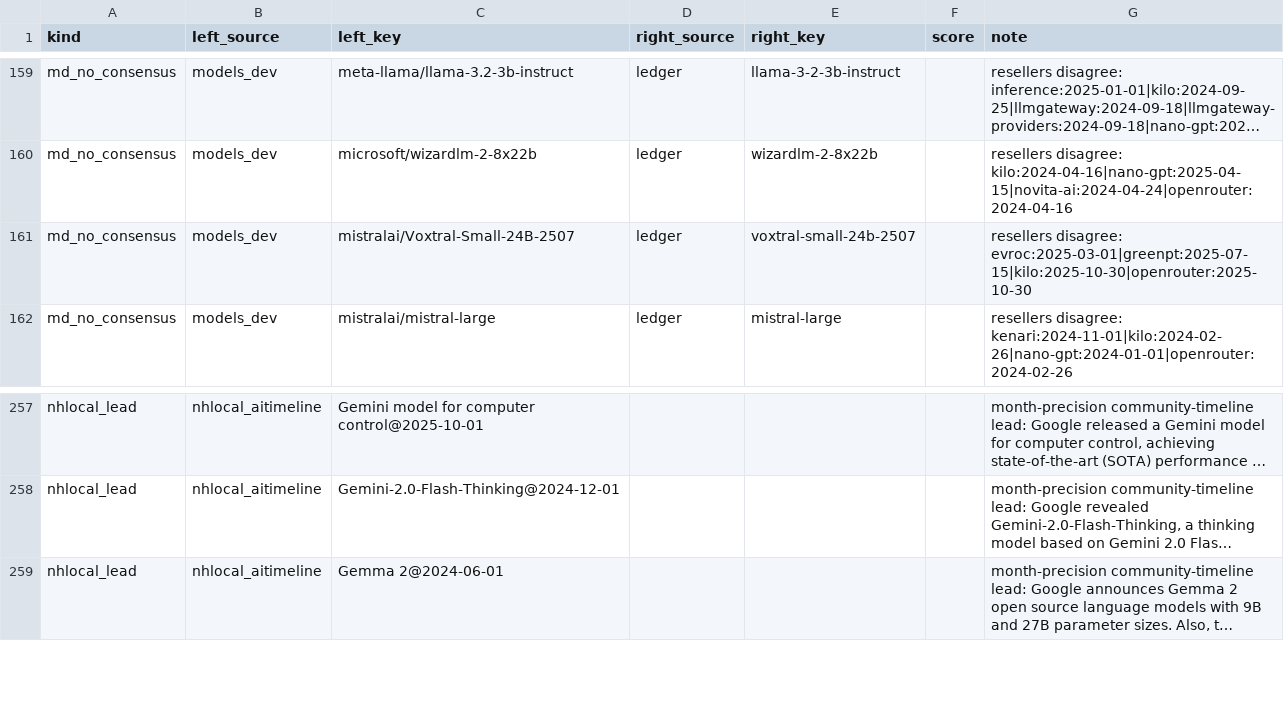
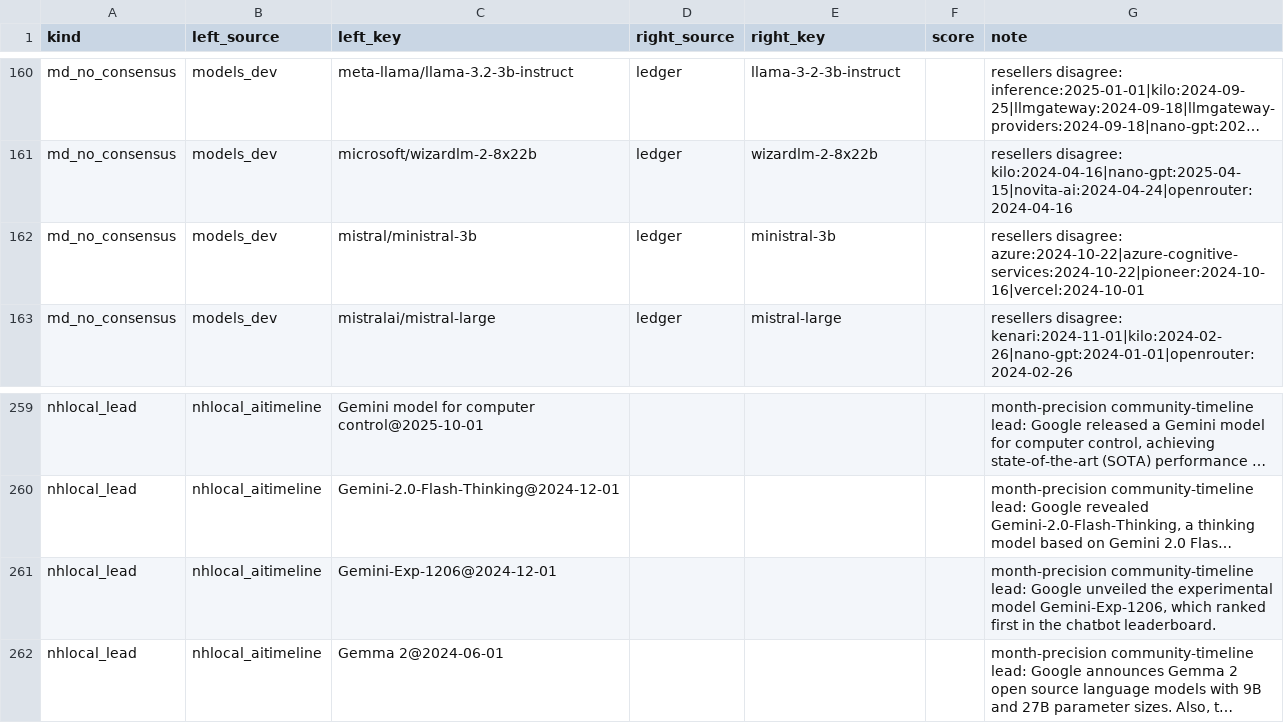
Before and after one commit to YasamanAnsari/llm-ledger, a CSV file: data/staging/review_queue.csv, drawn as a sheet; only a part is shown, gaps mark what is left out; long unchanged cells end in …; addresses are those after the commit; the diff covers the shown part only; the diff names each change by its address in the sheet, - before the commit and + after, or states it on an @@ line.

```diff
--- a/data/staging/review_queue.csv
+++ b/data/staging/review_queue.csv
-C162 (left_key): mistralai/Voxtral-Small-24B-2507
+C162 (left_key): mistral/ministral-3b
-E162 (right_key): voxtral-small-24b-2507
+E162 (right_key): ministral-3b
-G162 (note): resellers disagree: evroc:2025-03-01|greenpt:2025-07-15|kilo:2025-10-30|openrouter:2025-10-30
+G162 (note): resellers disagree: azure:2024-10-22|azure-cognitive-services:2024-10-22|pioneer:2024-10-16|vercel:2024-10-01
+row 261: nhlocal_lead | nhlocal_aitimeline | Gemini-Exp-1206@2024-12-01 |  |  |  | month-precision community-timeline lead: Google unveiled the experimental model Gemini-Exp-1206, which ranked first in the chatbot leaderboard.
```
Also changed, not shown: 6 added rows, 2 removed rows and 1 edited cell elsewhere in this file, data/core/events.csv, data/core/models.csv, 23 other files.
